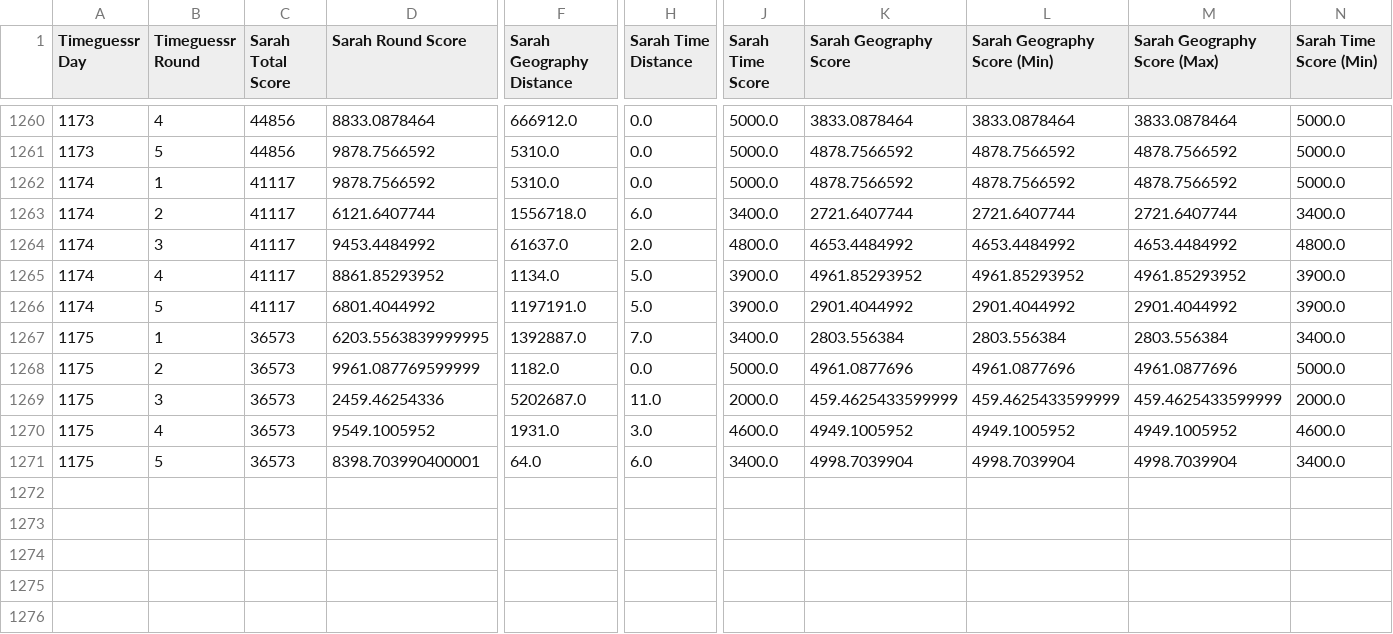
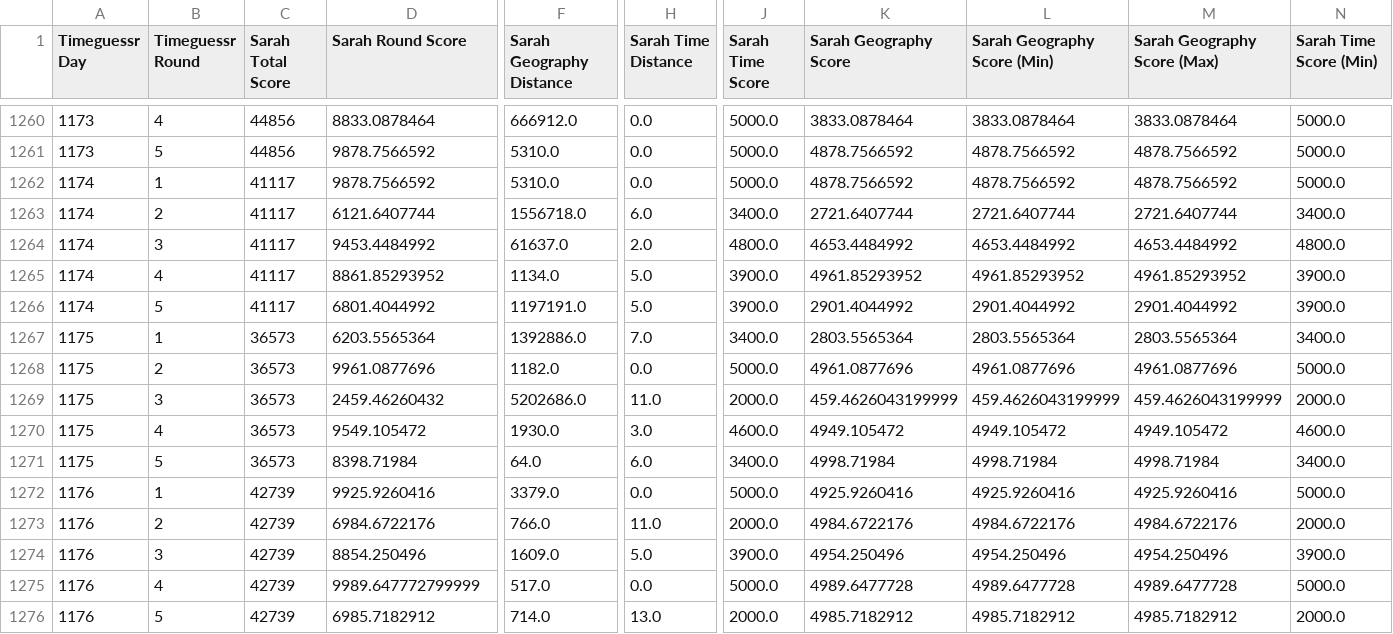
Before and after one commit to sjlarimer/TimeGuessr, a CSV file: Data/Timeguessr_Sarah_Parsed.csv, drawn as a sheet; only a part is shown, gaps mark what is left out; rows hold the shown columns only; the diff names each change by its address in the sheet, - before the commit and + after, or states it on an @@ line.

```diff
--- a/Data/Timeguessr_Sarah_Parsed.csv
+++ b/Data/Timeguessr_Sarah_Parsed.csv
-D1267 (Sarah Round Score): 6203.5563839999995
+D1267 (Sarah Round Score): 6203.5565364
-F1267 (Sarah Geography Distance): 1392887.0
+F1267 (Sarah Geography Distance): 1392886.0
-K1267 (Sarah Geography Score): 2803.556384
+K1267 (Sarah Geography Score): 2803.5565364
-L1267 (Sarah Geography Score (Min)): 2803.556384
+L1267 (Sarah Geography Score (Min)): 2803.5565364
-M1267 (Sarah Geography Score (Max)): 2803.556384
+M1267 (Sarah Geography Score (Max)): 2803.5565364
-D1268 (Sarah Round Score): 9961.087769599999
+D1268 (Sarah Round Score): 9961.0877696
-D1269 (Sarah Round Score): 2459.46254336
+D1269 (Sarah Round Score): 2459.46260432
-F1269 (Sarah Geography Distance): 5202687.0
+F1269 (Sarah Geography Distance): 5202686.0
-K1269 (Sarah Geography Score): 459.4625433599999
+K1269 (Sarah Geography Score): 459.4626043199999
-L1269 (Sarah Geography Score (Min)): 459.4625433599999
+L1269 (Sarah Geography Score (Min)): 459.4626043199999
-M1269 (Sarah Geography Score (Max)): 459.4625433599999
+M1269 (Sarah Geography Score (Max)): 459.4626043199999
-D1270 (Sarah Round Score): 9549.1005952
+D1270 (Sarah Round Score): 9549.105472
-F1270 (Sarah Geography Distance): 1931.0
+F1270 (Sarah Geography Distance): 1930.0
-K1270 (Sarah Geography Score): 4949.1005952
+K1270 (Sarah Geography Score): 4949.105472
-L1270 (Sarah Geography Score (Min)): 4949.1005952
+L1270 (Sarah Geography Score (Min)): 4949.105472
-M1270 (Sarah Geography Score (Max)): 4949.1005952
+M1270 (Sarah Geography Score (Max)): 4949.105472
-D1271 (Sarah Round Score): 8398.703990400001
+D1271 (Sarah Round Score): 8398.71984
-K1271 (Sarah Geography Score): 4998.7039904
+K1271 (Sarah Geography Score): 4998.71984
-L1271 (Sarah Geography Score (Min)): 4998.7039904
+L1271 (Sarah Geography Score (Min)): 4998.71984
-M1271 (Sarah Geography Score (Max)): 4998.7039904
+M1271 (Sarah Geography Score (Max)): 4998.71984
+row 1272: 1176 | 1 | 42739 | 9925.9260416 | 3379.0 | 0.0 | 5000.0 | 4925.9260416 | 4925.9260416 | 4925.9260416 | 5000.0
+row 1273: 1176 | 2 | 42739 | 6984.6722176 | 766.0 | 11.0 | 2000.0 | 4984.6722176 | 4984.6722176 | 4984.6722176 | 2000.0
+row 1274: 1176 | 3 | 42739 | 8854.250496 | 1609.0 | 5.0 | 3900.0 | 4954.250496 | 4954.250496 | 4954.250496 | 3900.0
+row 1275: 1176 | 4 | 42739 | 9989.647772799999 | 517.0 | 0.0 | 5000.0 | 4989.6477728 | 4989.6477728 | 4989.6477728 | 5000.0
+row 1276: 1176 | 5 | 42739 | 6985.7182912 | 714.0 | 13.0 | 2000.0 | 4985.7182912 | 4985.7182912 | 4985.7182912 | 2000.0
```
Also changed, not shown: Data/Timeguessr_Actuals_Parsed.csv, Data/Timeguessr_Michael_Parsed.csv, 5 other files.
